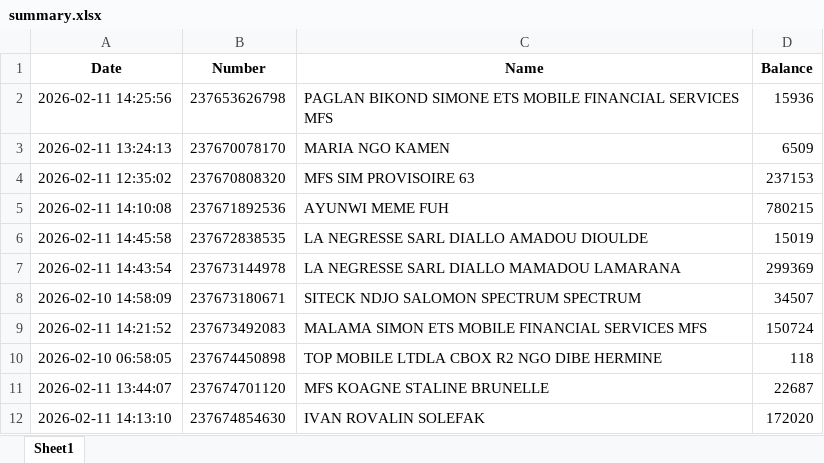
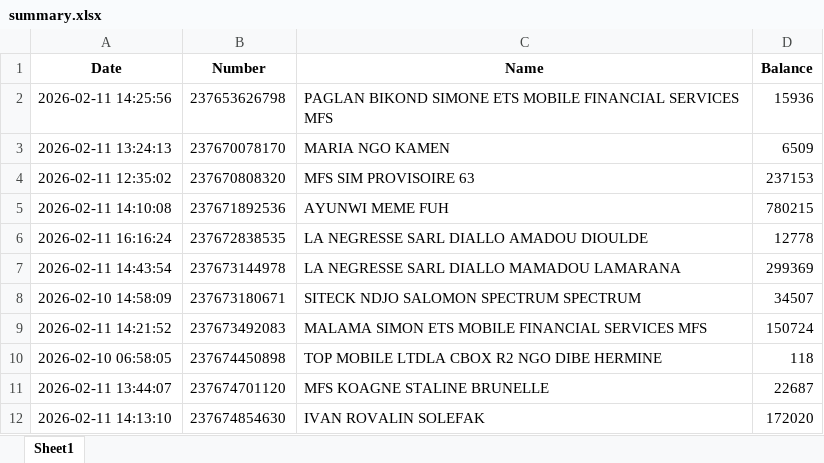
Before and after one commit to susanobi94-beep/stock-mfs-dashboard, an Excel workbook: summary.xlsx, sheet Sheet1, drawn as a sheet; only a part is shown; values as stored, in another font and other column widths than the file's, no borders; the diff covers the shown part only; the diff names each change by its address in the sheet, - before the commit and + after, or states it on an @@ line.

```diff
--- a/summary.xlsx (sheet Sheet1)
+++ b/summary.xlsx (sheet Sheet1)
-A6 (Date): 2026-02-11 14:45:58
+A6 (Date): 2026-02-11 16:16:24
-D6 (Balance): 15019
+D6 (Balance): 12778
```
Also changed, not shown: 54 added rows elsewhere in this sheet, reconciliation.xlsx, 56 other files.
